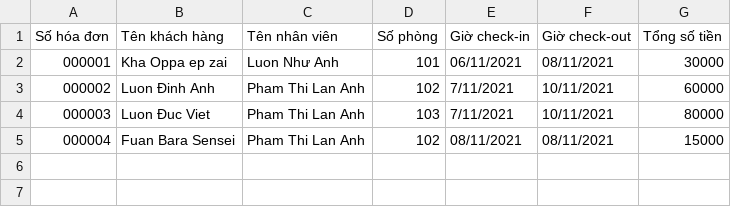
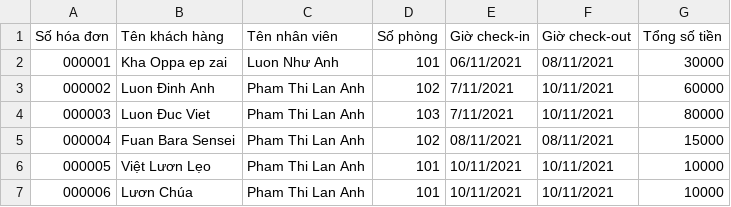
Before and after one commit to LananhHoadanhdanh/Rei-_CaseStudy_Edited, a CSV file: src/service/file_IO/receiptManageFile.csv, drawn as a sheet; the diff names each change by its address in the sheet, - before the commit and + after, or states it on an @@ line.

```diff
--- a/src/service/file_IO/receiptManageFile.csv
+++ b/src/service/file_IO/receiptManageFile.csv
+row 6: 000005 | Việt Lươn Lẹo | Pham Thi Lan Anh | 101 | 10/11/2021 | 10/11/2021 | 10000
+row 7: 000006 | Lươn Chúa | Pham Thi Lan Anh | 101 | 10/11/2021 | 10/11/2021 | 10000
```
Also changed, not shown: src/service/file_IO/roomManageFile.csv, 8 other files.
